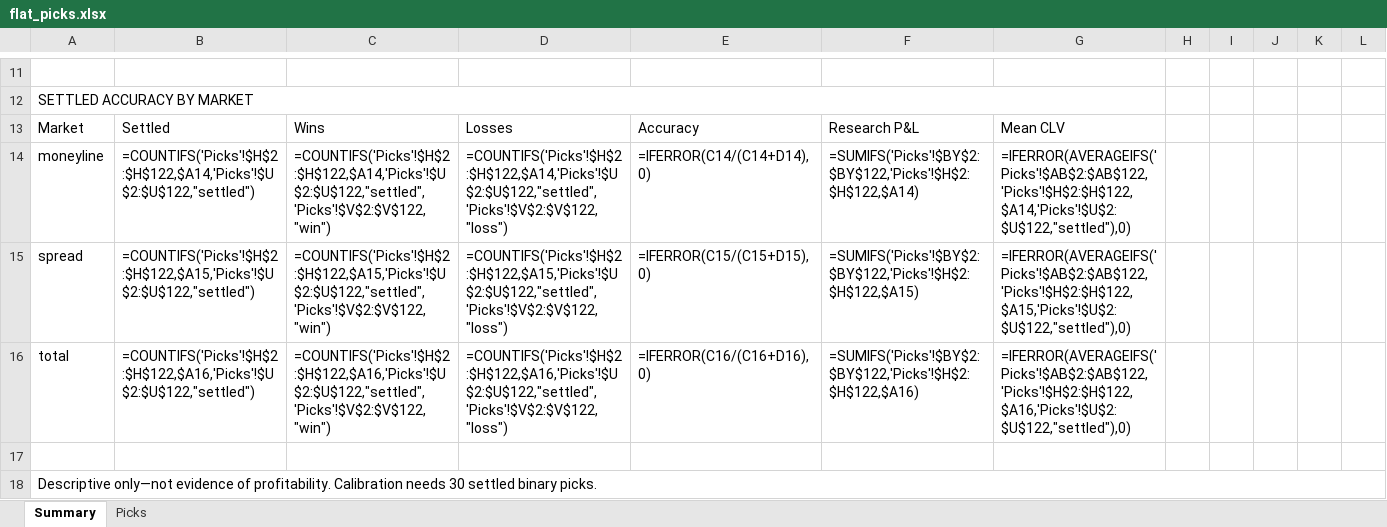
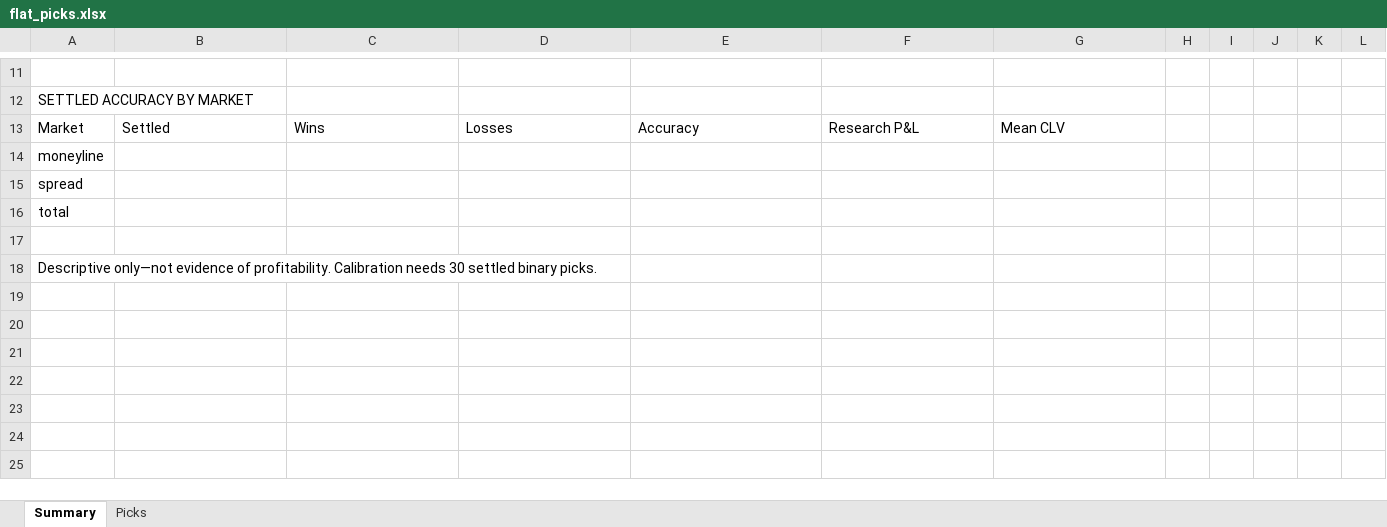
Before and after one commit to Vc9002/model-prediction, an Excel workbook: data/flat_picks.xlsx, sheet Summary, drawn as a sheet; only a part is shown, gaps mark what is left out; values as stored, in another font and other column widths than the file's, no cell formats; formulas without a stored value are shown as written; removed rows and columns are numbered as before the commit, all else as after; the diff covers the shown part only; the diff names each change by its address in the sheet, - before the commit and + after, or states it on an @@ line.

Commit message:
CS2 v3: tiered-elo model with dual-threshold gating
- New model cs2-tiered-elo-v3 with K=96, score-aware updates
- Dual threshold: flat=0.00 (research, call all), main=0.20 (qualified only)
- 5.2% Brier improvement on holdout vs v2
- 87% loss reduction on settled picks (selectivity)
- Updated model.yaml to use v3 as active production version
- Reran all CS2 picks in flat_picks.xlsx and picks.xlsx with v3 predictions
- Grid search and backtest scripts for reproducibility

```diff
--- a/data/flat_picks.xlsx (sheet Summary)
+++ b/data/flat_picks.xlsx (sheet Summary)
-A12:G12 merged
-row 14: moneyline | =COUNTIFS('Picks'!$H$2:$H$122,$A14,'Picks'!$U$2:$U$122,"settled") | =COUNTIFS('Picks'!$H$2:$H$122,$A14,'Picks'!$U$2:$U$122,"settled",'Picks'!$V$2:$V$122,"win") | =COUNTIFS('Picks'!$H$2:$H$122,$A14,'Picks'!$U$2:$U$122,"settled",'Picks'!$V$2:$V$122,"loss") | =IFERROR(C14/(C14+D14),0) | =SUMIFS('Picks'!$BY$2:$BY$122,'Picks'!$H$2:$H$122,$A14) | =IFERROR(AVERAGEIFS('Picks'!$AB$2:$AB$122,'Picks'!$H$2:$H$122,$A14,'Picks'!$U$2:$U$122,"settled"),0)
-row 15: spread | =COUNTIFS('Picks'!$H$2:$H$122,$A15,'Picks'!$U$2:$U$122,"settled") | =COUNTIFS('Picks'!$H$2:$H$122,$A15,'Picks'!$U$2:$U$122,"settled",'Picks'!$V$2:$V$122,"win") | =COUNTIFS('Picks'!$H$2:$H$122,$A15,'Picks'!$U$2:$U$122,"settled",'Picks'!$V$2:$V$122,"loss") | =IFERROR(C15/(C15+D15),0) | =SUMIFS('Picks'!$BY$2:$BY$122,'Picks'!$H$2:$H$122,$A15) | =IFERROR(AVERAGEIFS('Picks'!$AB$2:$AB$122,'Picks'!$H$2:$H$122,$A15,'Picks'!$U$2:$U$122,"settled"),0)
-row 16: total | =COUNTIFS('Picks'!$H$2:$H$122,$A16,'Picks'!$U$2:$U$122,"settled") | =COUNTIFS('Picks'!$H$2:$H$122,$A16,'Picks'!$U$2:$U$122,"settled",'Picks'!$V$2:$V$122,"win") | =COUNTIFS('Picks'!$H$2:$H$122,$A16,'Picks'!$U$2:$U$122,"settled",'Picks'!$V$2:$V$122,"loss") | =IFERROR(C16/(C16+D16),0) | =SUMIFS('Picks'!$BY$2:$BY$122,'Picks'!$H$2:$H$122,$A16) | =IFERROR(AVERAGEIFS('Picks'!$AB$2:$AB$122,'Picks'!$H$2:$H$122,$A16,'Picks'!$U$2:$U$122,"settled"),0)
+row 14: moneyline
+row 15: spread
+row 16: total
-A18:L18 merged
```
Also changed, not shown: 1 added row, 1 removed row and 12 edited cells elsewhere in this sheet, sheet Picks, cell formats, data/picks.xlsx, 8 other files.
